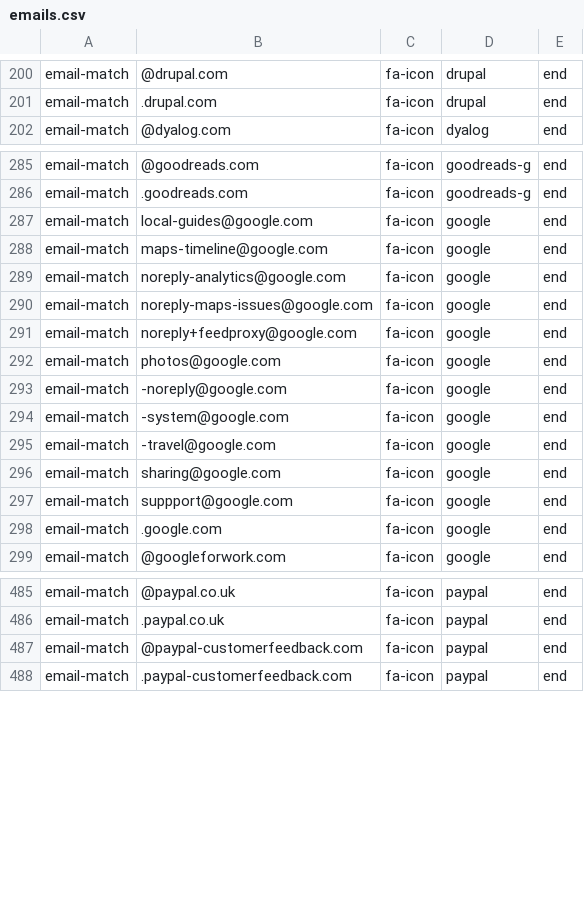
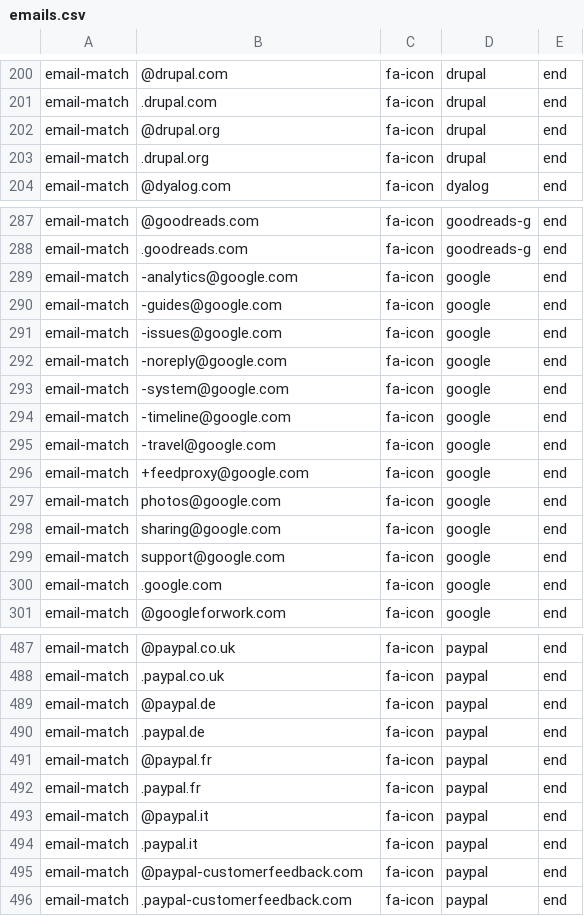
Before and after one commit to coliff/sender-brand-icon-avatars-for-email, a CSV file: emails.csv, drawn as a sheet; only a part is shown, gaps mark what is left out.

Commit message:
Update emails.csv

```diff
--- a/emails.csv
+++ b/emails.csv
@@ -201,2 +201,4 @@ email-match,@drupal.com,fa-icon,drupal,end
 email-match,.drupal.com,fa-icon,drupal,end
+email-match,@drupal.org,fa-icon,drupal,end
+email-match,.drupal.org,fa-icon,drupal,end
 email-match,@dyalog.com,fa-icon,dyalog,end
@@ -286,13 +288,13 @@ email-match,@goodreads.com,fa-icon,goodreads-g,end
 email-match,.goodreads.com,fa-icon,goodreads-g,end
-email-match,local-guides@google.com,fa-icon,google,end
-email-match,maps-timeline@google.com,fa-icon,google,end
-email-match,noreply-analytics@google.com,fa-icon,google,end
-email-match,noreply-maps-issues@google.com,fa-icon,google,end
-email-match,noreply+feedproxy@google.com,fa-icon,google,end
-email-match,photos@google.com,fa-icon,google,end
+email-match,-analytics@google.com,fa-icon,google,end
+email-match,-guides@google.com,fa-icon,google,end
+email-match,-issues@google.com,fa-icon,google,end
 email-match,-noreply@google.com,fa-icon,google,end
 email-match,-system@google.com,fa-icon,google,end
+email-match,-timeline@google.com,fa-icon,google,end
 email-match,-travel@google.com,fa-icon,google,end
+email-match,+feedproxy@google.com,fa-icon,google,end
+email-match,photos@google.com,fa-icon,google,end
 email-match,sharing@google.com,fa-icon,google,end
-email-match,suppport@google.com,fa-icon,google,end
+email-match,support@google.com,fa-icon,google,end
 email-match,.google.com,fa-icon,google,end
@@ -486,2 +488,8 @@ email-match,@paypal.co.uk,fa-icon,paypal,end
 email-match,.paypal.co.uk,fa-icon,paypal,end
+email-match,@paypal.de,fa-icon,paypal,end
+email-match,.paypal.de,fa-icon,paypal,end
+email-match,@paypal.fr,fa-icon,paypal,end
+email-match,.paypal.fr,fa-icon,paypal,end
+email-match,@paypal.it,fa-icon,paypal,end
+email-match,.paypal.it,fa-icon,paypal,end
 email-match,@paypal-customerfeedback.com,fa-icon,paypal,end
```
